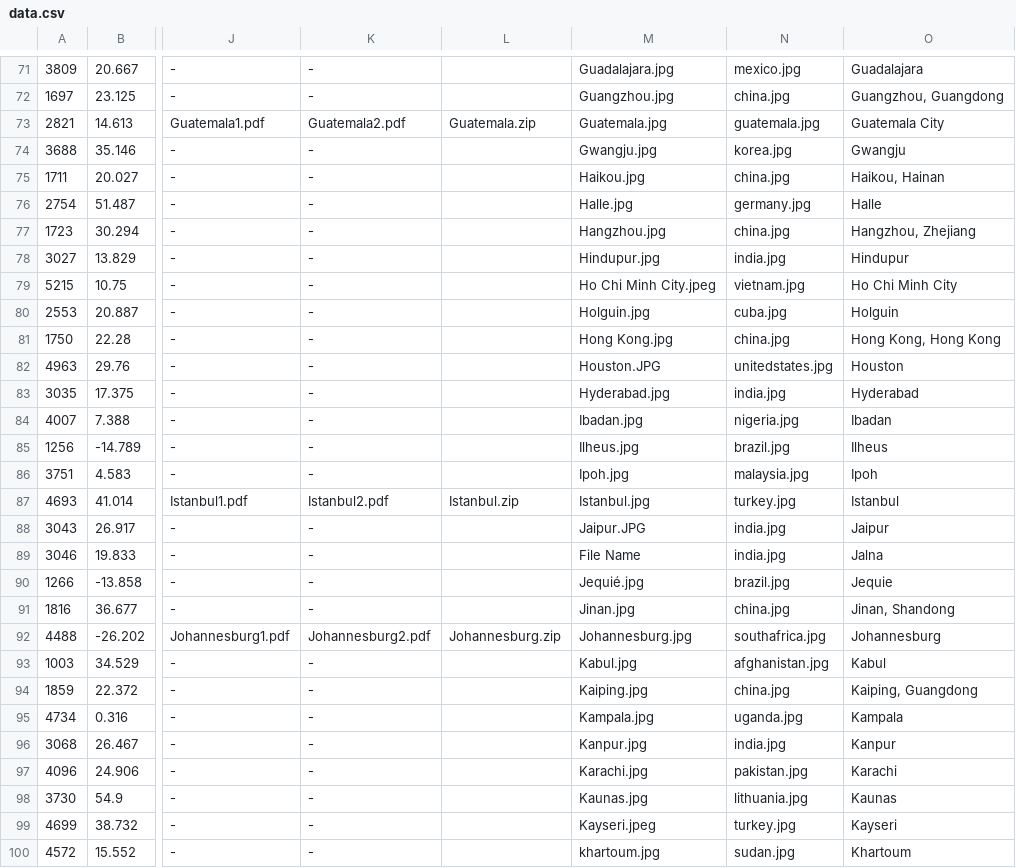
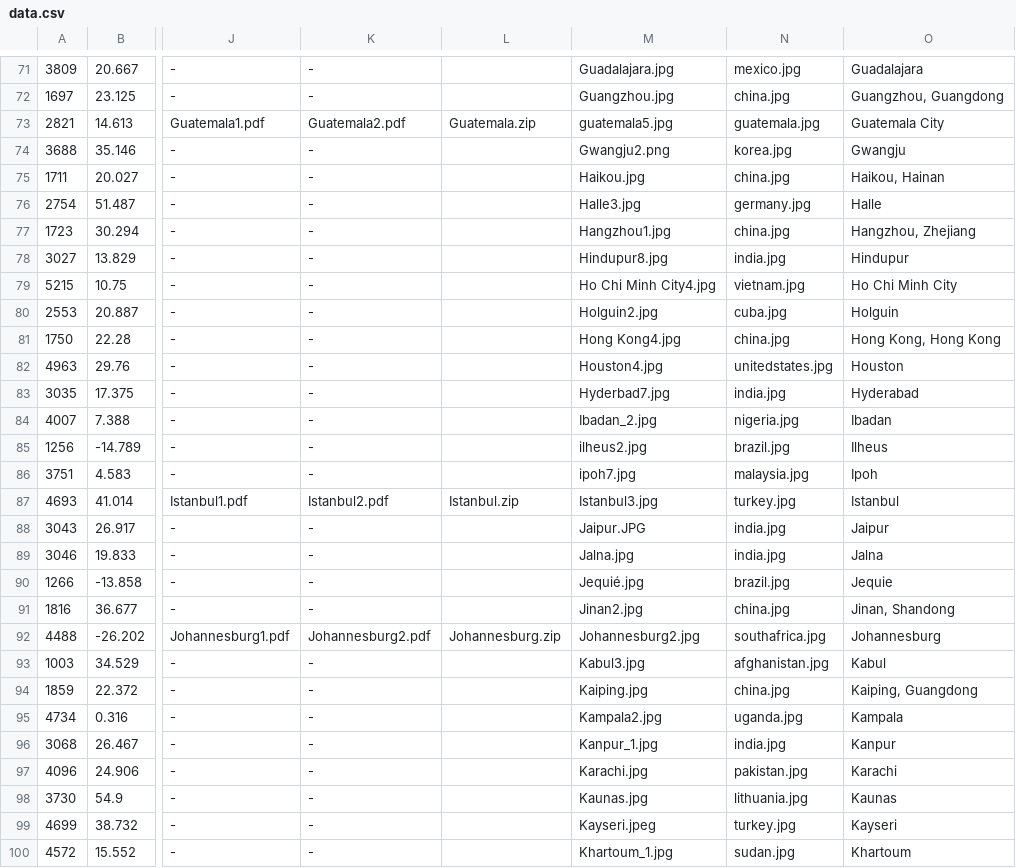
Before and after one commit to willcmccusker/test, a CSV file: app/webroot/build_data/data.csv, drawn as a sheet; only a part is shown, gaps mark what is left out; the diff covers the shown part only; the diff names each change by its address in the sheet, - before the commit and + after, or states it on an @@ line.

```diff
--- a/app/webroot/build_data/data.csv
+++ b/app/webroot/build_data/data.csv
-M73: Guatemala.jpg
+M73: guatemala5.jpg
-M74: Gwangju.jpg
+M74: Gwangju2.png
-M76: Halle.jpg
+M76: Halle3.jpg
-M77: Hangzhou.jpg
+M77: Hangzhou1.jpg
-M78: Hindupur.jpg
+M78: Hindupur8.jpg
-M79: Ho Chi Minh City.jpeg
+M79: Ho Chi Minh City4.jpg
-M80: Holguin.jpg
+M80: Holguin2.jpg
-M81: Hong Kong.jpg
+M81: Hong Kong4.jpg
-M82: Houston.JPG
+M82: Houston4.jpg
-M83: Hyderabad.jpg
+M83: Hyderbad7.jpg
-M84: Ibadan.jpg
+M84: Ibadan_2.jpg
-M85: Ilheus.jpg
+M85: ilheus2.jpg
-M86: Ipoh.jpg
+M86: ipoh7.jpg
-M87: Istanbul.jpg
+M87: Istanbul3.jpg
-M89: File Name
+M89: Jalna.jpg
-M91: Jinan.jpg
+M91: Jinan2.jpg
-M92: Johannesburg.jpg
+M92: Johannesburg2.jpg
-M93: Kabul.jpg
+M93: Kabul3.jpg
-M95: Kampala.jpg
+M95: Kampala2.jpg
-M96: Kanpur.jpg
+M96: Kanpur_1.jpg
-M100: khartoum.jpg
+M100: Khartoum_1.jpg
```
Also changed, not shown: 82 edited cells elsewhere in this file.
